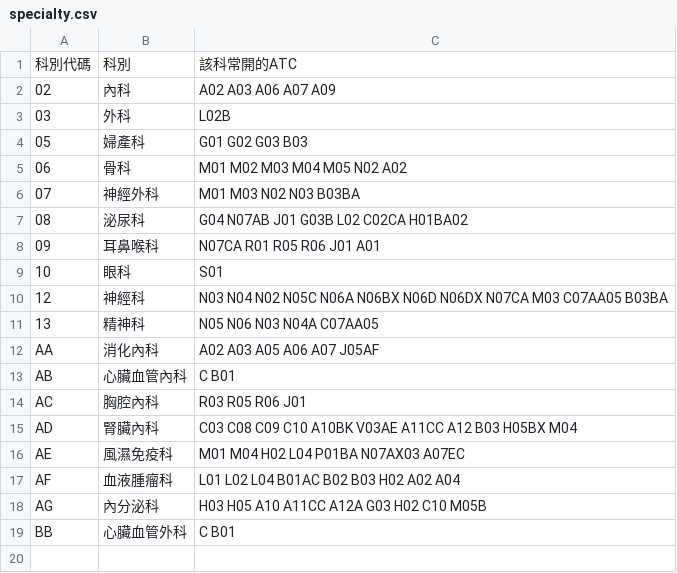
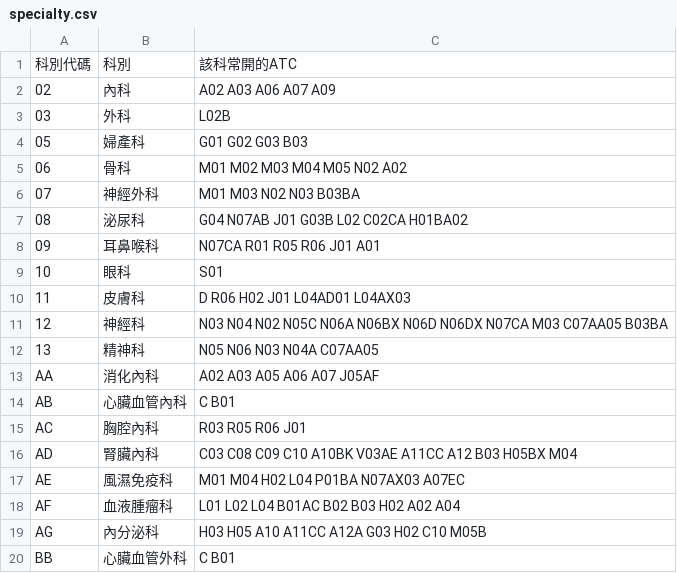
Before and after one commit to whyfenta/GTsloth-s-eye, a CSV file: docs/reference/rx-rules/specialty.csv, drawn as a sheet; the diff names each change by its address in the sheet, - before the commit and + after, or states it on an @@ line.

```diff
--- a/docs/reference/rx-rules/specialty.csv
+++ b/docs/reference/rx-rules/specialty.csv
+row 10: 11 | 皮膚科 | D R06 H02 J01 L04AD01 L04AX03
```
Also changed, not shown: docs/reference/rx-rules/indications.csv, 3 other files.
